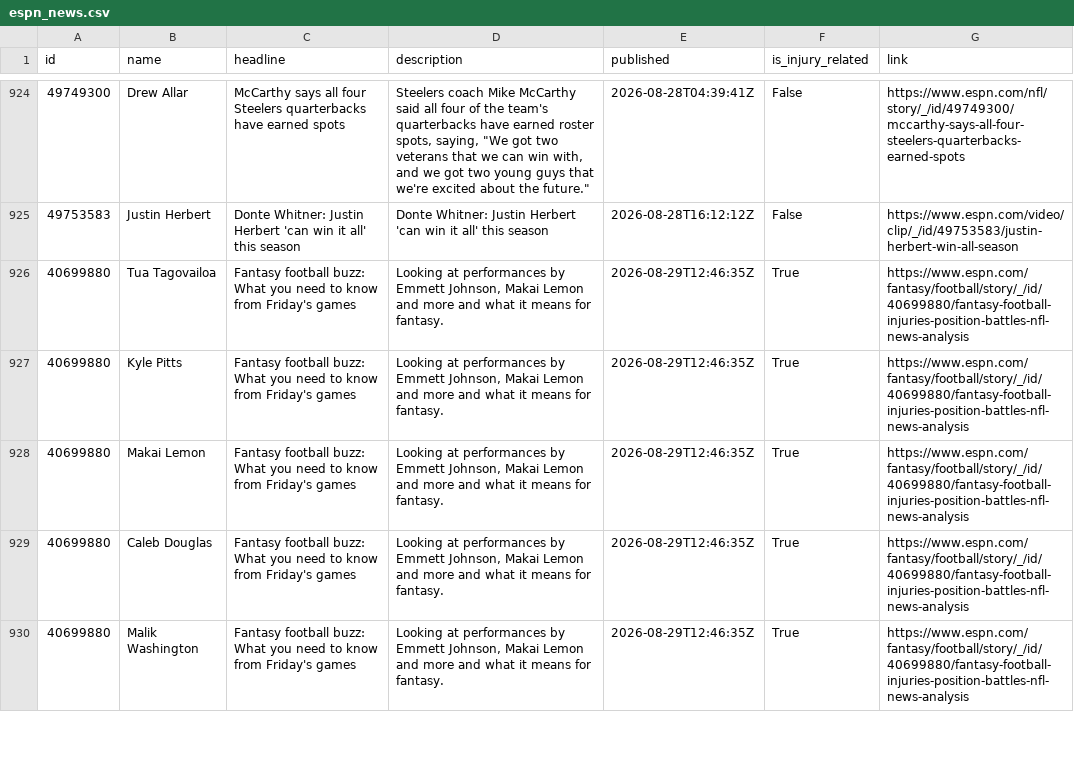
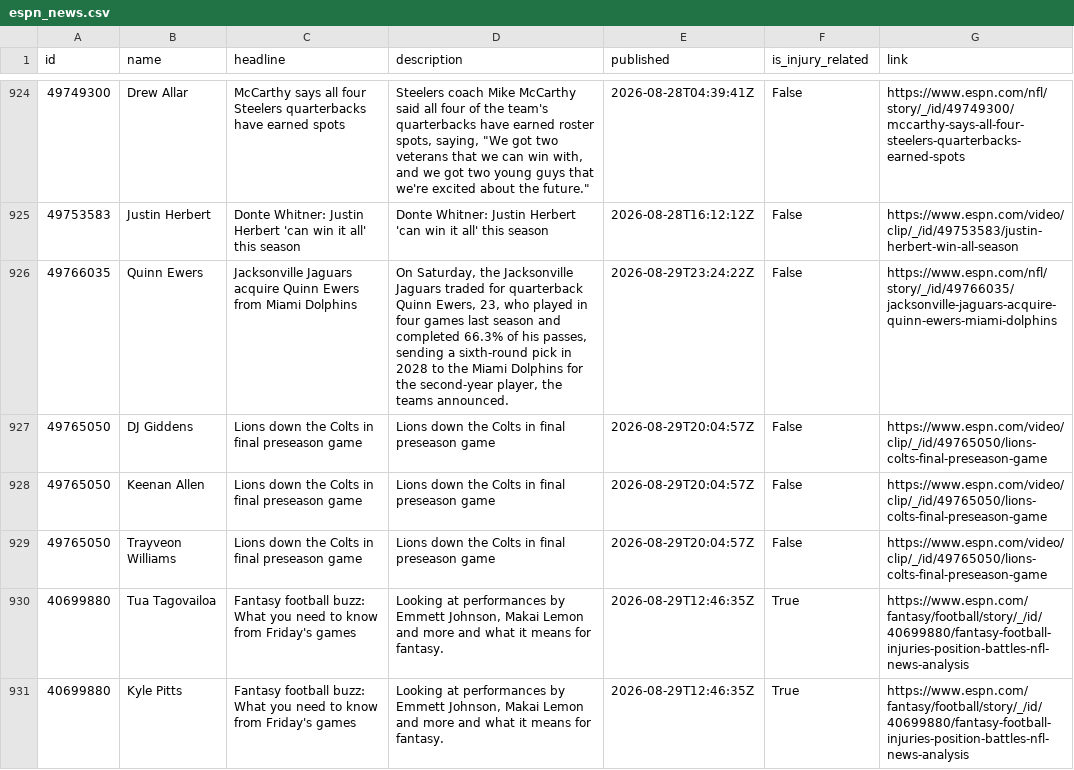
Before and after one commit to aphearn95-cpu/fantasy-draft-tool-news-fetcher, a CSV file: espn_news.csv, drawn as a sheet; only a part is shown, gaps mark what is left out; the shorter side is filled out with more unchanged rows.

```diff
--- a/espn_news.csv
+++ b/espn_news.csv
@@ -925,2 +925,6 @@ id,name,headline,description,published,is_injury_related,link
 49753583,Justin Herbert,Donte Whitner: Justin Herbert 'can win it all' this season,Donte Whitner: Justin Herbert 'can win it all' this season  ,2026-08-28T16:12:12Z,False,https://www.espn.com/video/clip/_/id/49753583/justin-herbert-win-all-season
+49766035,Quinn Ewers,Jacksonville Jaguars acquire Quinn Ewers from Miami Dolphins,"On Saturday, the Jacksonville Jaguars traded for quarterback Quinn Ewers, 23, who played in four games last season and completed 66.3% of his passes, sending a sixth-round pick in 2028 to the Miami Dolphins for the second-year player, the teams announced.",2026-08-29T23:24:22Z,False,https://www.espn.com/nfl/story/_/id/49766035/jacksonville-jaguars-acquire-quinn-ewers-miami-dolphins
+49765050,DJ Giddens,Lions down the Colts in final preseason game,Lions down the Colts in final preseason game,2026-08-29T20:04:57Z,False,https://www.espn.com/video/clip/_/id/49765050/lions-colts-final-preseason-game
+49765050,Keenan Allen,Lions down the Colts in final preseason game,Lions down the Colts in final preseason game,2026-08-29T20:04:57Z,False,https://www.espn.com/video/clip/_/id/49765050/lions-colts-final-preseason-game
+49765050,Trayveon Williams,Lions down the Colts in final preseason game,Lions down the Colts in final preseason game,2026-08-29T20:04:57Z,False,https://www.espn.com/video/clip/_/id/49765050/lions-colts-final-preseason-game
 40699880,Tua Tagovailoa,Fantasy football buzz: What you need to know from Friday's games,"Looking at performances by Emmett Johnson, Makai Lemon and more and what it means for fantasy.",2026-08-29T12:46:35Z,True,https://www.espn.com/fantasy/football/story/_/id/40699880/fantasy-football-injuries-position-battles-nfl-news-analysis
```
